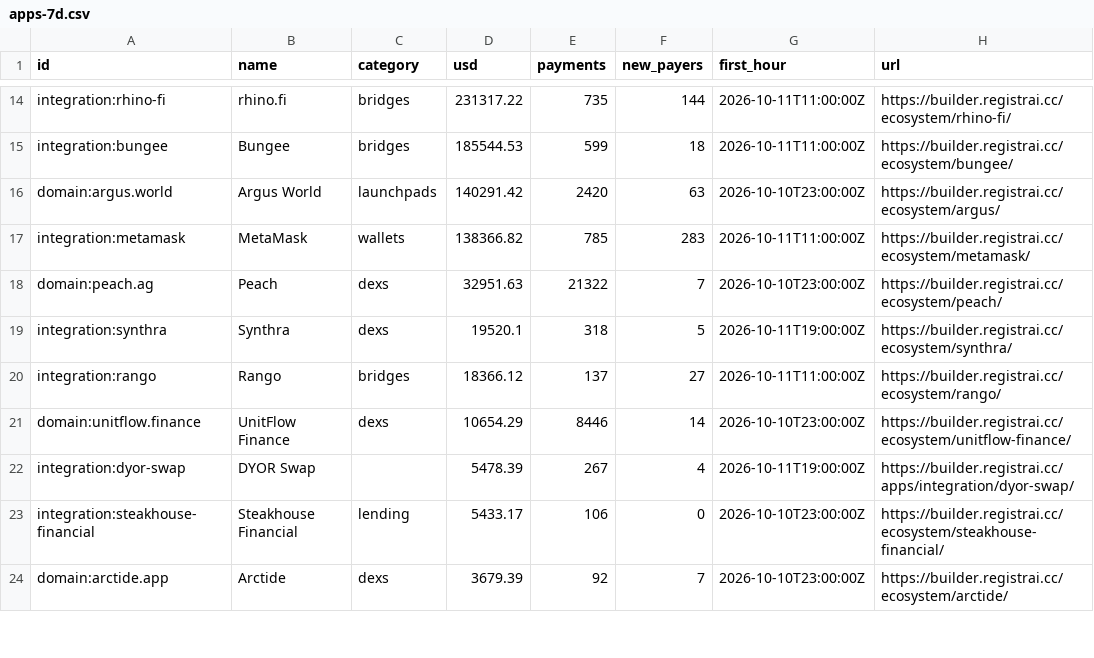
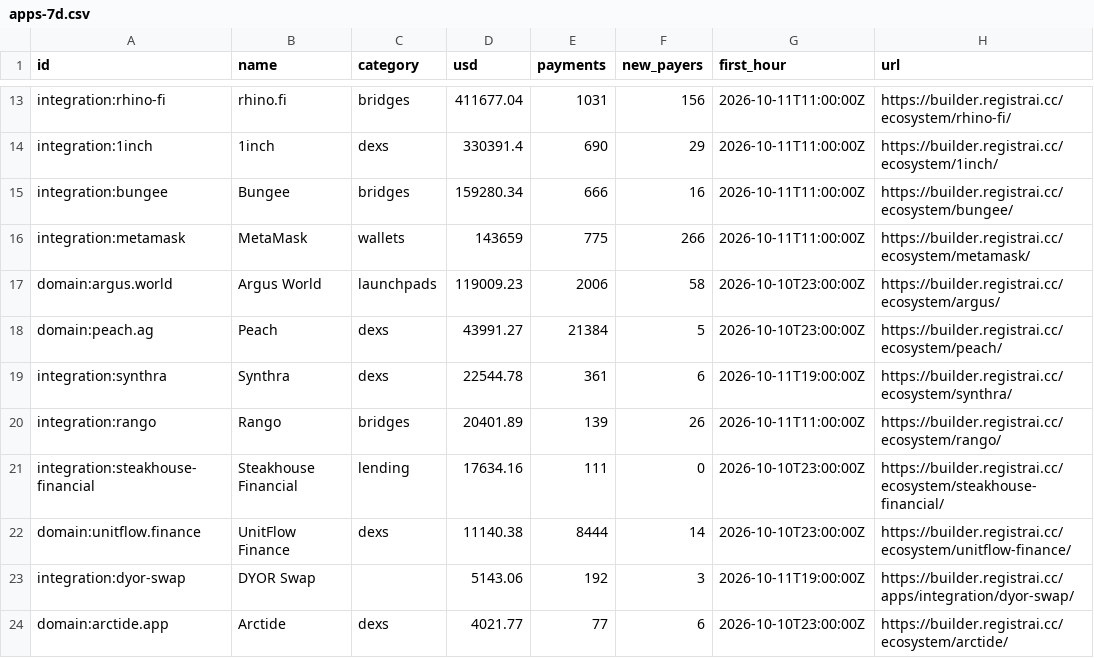
Before and after one commit to registrai-multichain/arc-ecosystem, a CSV file: data/apps-7d.csv, drawn as a sheet; only a part is shown, gaps mark what is left out; removed rows and columns are numbered as before the commit, all else as after; the diff covers the shown part only; the diff names each change by its address in the sheet, - before the commit and + after, or states it on an @@ line.

```diff
--- a/data/apps-7d.csv
+++ b/data/apps-7d.csv
-D13 (usd): 231317.22
+D13 (usd): 411677.04
-E13 (payments): 735
+E13 (payments): 1031
-F13 (new_payers): 144
+F13 (new_payers): 156
+row 14: integration:1inch | 1inch | dexs | 330391.4 | 690 | 29 | 2026-10-11T11:00:00Z | https://builder.registrai.cc/ecosystem/1inch/
-D15 (usd): 185544.53
+D15 (usd): 159280.34
-E15 (payments): 599
+E15 (payments): 666
-F15 (new_payers): 18
+F15 (new_payers): 16
-row 16: domain:argus.world | Argus World | launchpads | 140291.42 | 2420 | 63 | 2026-10-10T23:00:00Z | https://builder.registrai.cc/ecosystem/argus/
-D16 (usd): 138366.82
+D16 (usd): 143659
-E16 (payments): 785
+E16 (payments): 775
-F16 (new_payers): 283
+F16 (new_payers): 266
+row 17: domain:argus.world | Argus World | launchpads | 119009.23 | 2006 | 58 | 2026-10-10T23:00:00Z | https://builder.registrai.cc/ecosystem/argus/
-D18 (usd): 32951.63
+D18 (usd): 43991.27
-E18 (payments): 21322
+E18 (payments): 21384
-F18 (new_payers): 7
+F18 (new_payers): 5
-D19 (usd): 19520.1
+D19 (usd): 22544.78
-E19 (payments): 318
+E19 (payments): 361
-F19 (new_payers): 5
+F19 (new_payers): 6
-D20 (usd): 18366.12
+D20 (usd): 20401.89
-E20 (payments): 137
+E20 (payments): 139
-F20 (new_payers): 27
+F20 (new_payers): 26
+row 21: integration:steakhouse-financial | Steakhouse Financial | lending | 17634.16 | 111 | 0 | 2026-10-10T23:00:00Z | https://builder.registrai.cc/ecosystem/steakhouse-financial/
-D22 (usd): 10654.29
+D22 (usd): 11140.38
-E22 (payments): 8446
+E22 (payments): 8444
-D23 (usd): 5478.39
+D23 (usd): 5143.06
-E23 (payments): 267
+E23 (payments): 192
-F23 (new_payers): 4
+F23 (new_payers): 3
-row 23: integration:steakhouse-financial | Steakhouse Financial | lending | 5433.17 | 106 | 0 | 2026-10-10T23:00:00Z | https://builder.registrai.cc/ecosystem/steakhouse-financial/
-D24 (usd): 3679.39
+D24 (usd): 4021.77
-E24 (payments): 92
+E24 (payments): 77
-F24 (new_payers): 7
+F24 (new_payers): 6
```
Also changed, not shown: 1 added row, 2 removed rows and 50 edited cells elsewhere in this file, data/arc-daily.csv, data/ecosystem.csv, 6 other files.
